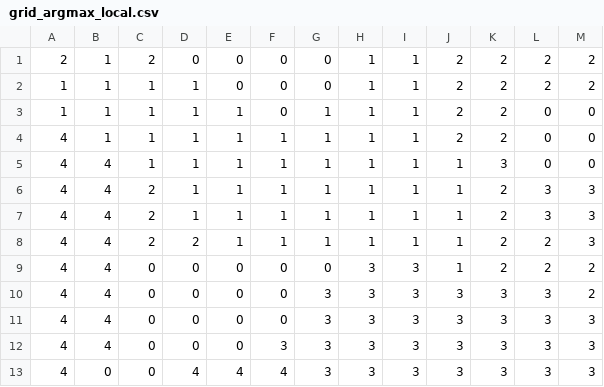
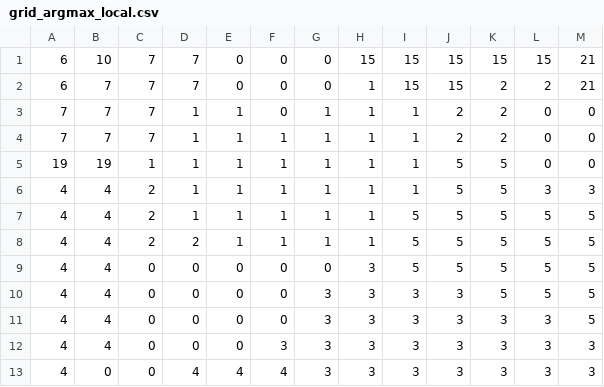
Before and after one commit to jiahaoxu14/FeatureWind, a CSV file: grid_argmax_local.csv, drawn as a sheet.

```diff
--- a/grid_argmax_local.csv
+++ b/grid_argmax_local.csv
@@ -1,12 +1,12 @@
-2,1,2,0,0,0,0,1,1,2,2,2,2
-1,1,1,1,0,0,0,1,1,2,2,2,2
-1,1,1,1,1,0,1,1,1,2,2,0,0
-4,1,1,1,1,1,1,1,1,2,2,0,0
-4,4,1,1,1,1,1,1,1,1,3,0,0
-4,4,2,1,1,1,1,1,1,1,2,3,3
-4,4,2,1,1,1,1,1,1,1,2,3,3
-4,4,2,2,1,1,1,1,1,1,2,2,3
-4,4,0,0,0,0,0,3,3,1,2,2,2
-4,4,0,0,0,0,3,3,3,3,3,3,2
-4,4,0,0,0,0,3,3,3,3,3,3,3
+6,10,7,7,0,0,0,15,15,15,15,15,21
+6,7,7,7,0,0,0,1,15,15,2,2,21
+7,7,7,1,1,0,1,1,1,2,2,0,0
+7,7,7,1,1,1,1,1,1,2,2,0,0
+19,19,1,1,1,1,1,1,1,5,5,0,0
+4,4,2,1,1,1,1,1,1,5,5,3,3
+4,4,2,1,1,1,1,1,5,5,5,5,5
+4,4,2,2,1,1,1,1,5,5,5,5,5
+4,4,0,0,0,0,0,3,5,5,5,5,5
+4,4,0,0,0,0,3,3,3,3,5,5,5
+4,4,0,0,0,0,3,3,3,3,3,3,5
 4,4,0,0,0,3,3,3,3,3,3,3,3
```
Also changed, not shown: grid_argmax.csv, 3 other files.
